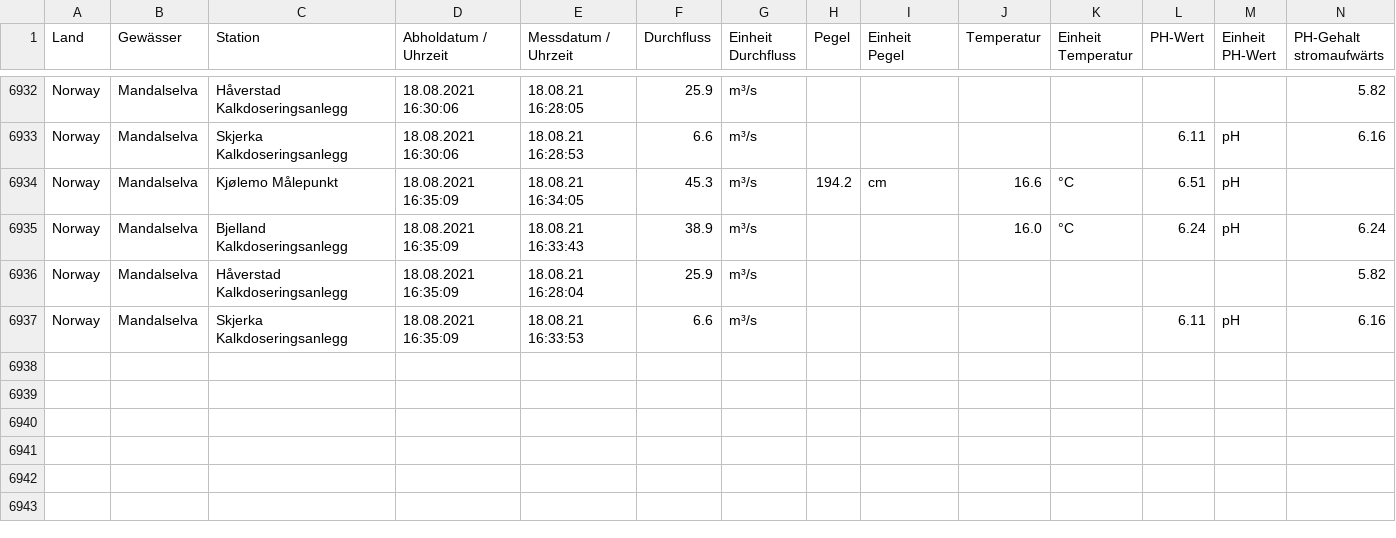
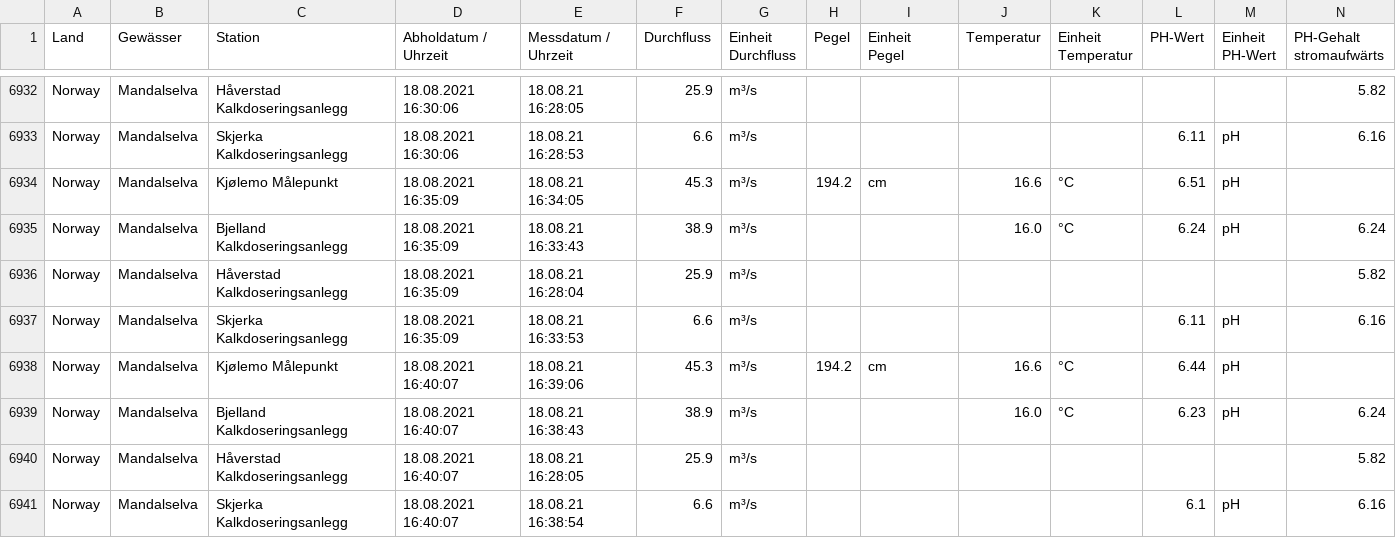
Before and after one commit to achim007/MandalselvaData, a CSV file: MandalMesswerte.csv, drawn as a sheet; only a part is shown, gaps mark what is left out; rows hold the shown columns only; the diff names each change by its address in the sheet, - before the commit and + after, or states it on an @@ line.

Commit message:
update

```diff
--- a/MandalMesswerte.csv
+++ b/MandalMesswerte.csv
+row 6938: Norway | Mandalselva | Kjølemo Målepunkt | 18.08.2021 16:40:07 | 18.08.21 16:39:06 | 45.3 | m³/s | 194.2 | cm | 16.6 | °C | 6.44 | pH
+row 6939: Norway | Mandalselva | Bjelland Kalkdoseringsanlegg | 18.08.2021 16:40:07 | 18.08.21 16:38:43 | 38.9 | m³/s |  |  | 16.0 | °C | 6.23 | pH | 6.24
+row 6940: Norway | Mandalselva | Håverstad Kalkdoseringsanlegg | 18.08.2021 16:40:07 | 18.08.21 16:28:05 | 25.9 | m³/s |  |  |  |  |  |  | 5.82
+row 6941: Norway | Mandalselva | Skjerka Kalkdoseringsanlegg | 18.08.2021 16:40:07 | 18.08.21 16:38:54 | 6.6 | m³/s |  |  |  |  | 6.1 | pH | 6.16
```
